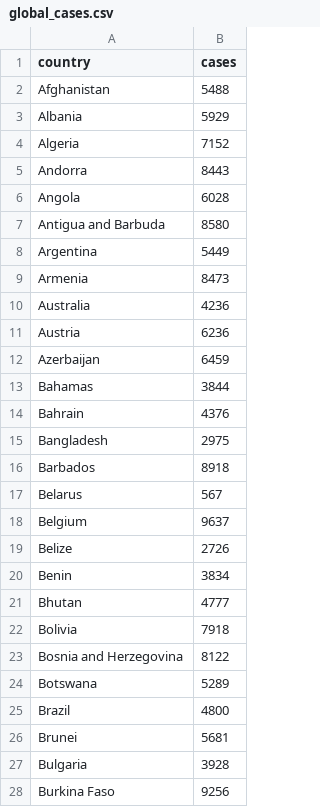
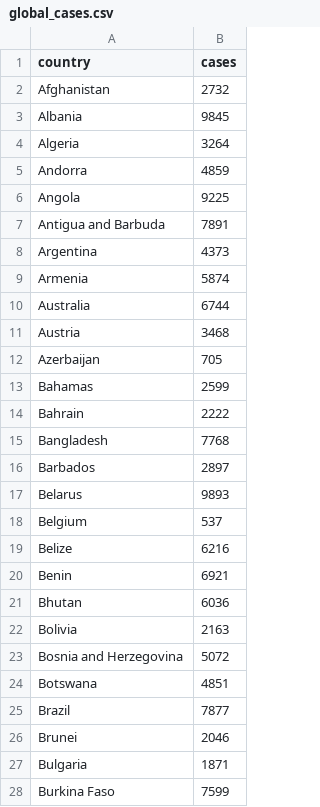
Before and after one commit to martinhilbert01/Worksheet2, a CSV file: global_cases.csv, drawn as a sheet; only a part is shown; the diff covers the shown part only.

```diff
--- a/global_cases.csv
+++ b/global_cases.csv
@@ -1,28 +1,28 @@
 country,cases
-Afghanistan,5488
-Albania,5929
-Algeria,7152
-Andorra,8443
-Angola,6028
-Antigua and Barbuda,8580
-Argentina,5449
-Armenia,8473
-Australia,4236
-Austria,6236
-Azerbaijan,6459
-Bahamas,3844
-Bahrain,4376
-Bangladesh,2975
-Barbados,8918
-Belarus,567
-Belgium,9637
-Belize,2726
-Benin,3834
-Bhutan,4777
-Bolivia,7918
-Bosnia and Herzegovina,8122
-Botswana,5289
-Brazil,4800
-Brunei,5681
-Bulgaria,3928
-Burkina Faso,9256
+Afghanistan,2732
+Albania,9845
+Algeria,3264
+Andorra,4859
+Angola,9225
+Antigua and Barbuda,7891
+Argentina,4373
+Armenia,5874
+Australia,6744
+Austria,3468
+Azerbaijan,705
+Bahamas,2599
+Bahrain,2222
+Bangladesh,7768
+Barbados,2897
+Belarus,9893
+Belgium,537
+Belize,6216
+Benin,6921
+Bhutan,6036
+Bolivia,2163
+Bosnia and Herzegovina,5072
+Botswana,4851
+Brazil,7877
+Brunei,2046
+Bulgaria,1871
+Burkina Faso,7599
```
Also changed, not shown: 168 edited cells elsewhere in this file, 5 other files.
